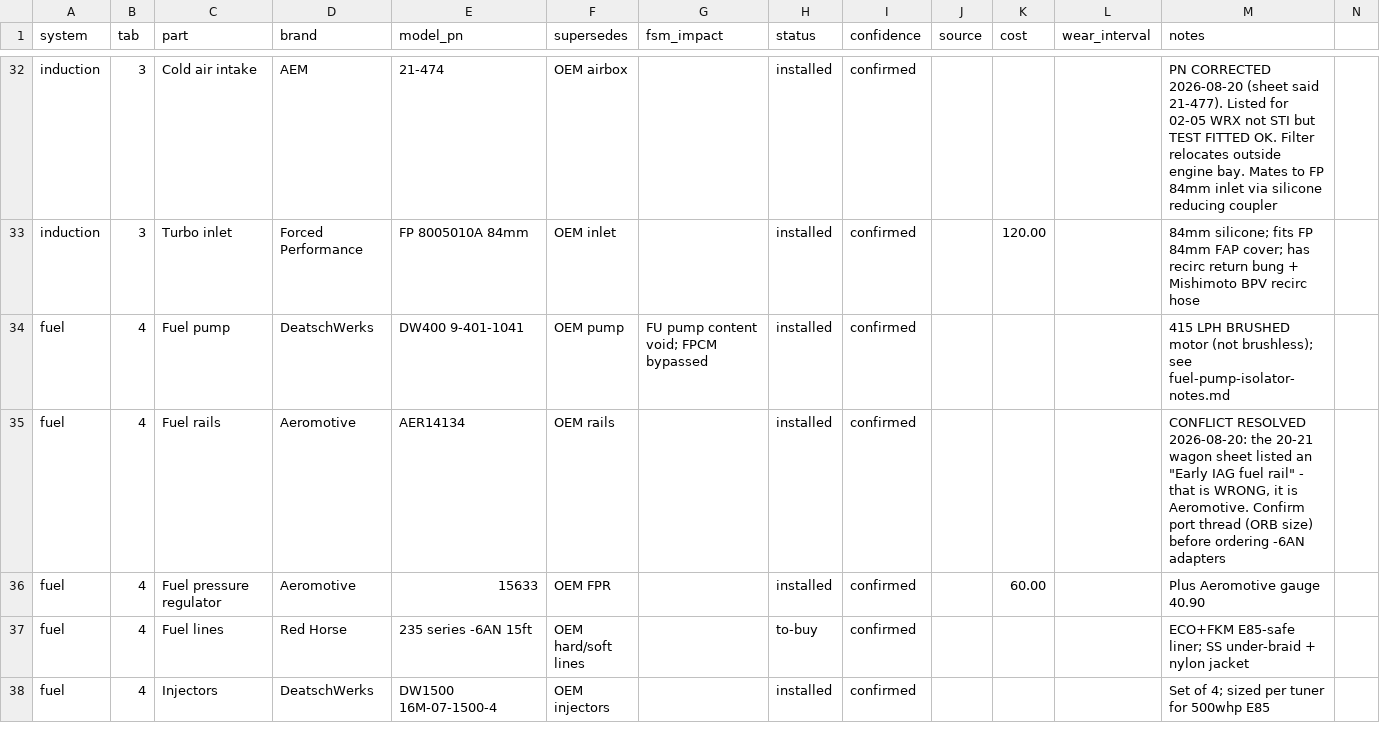
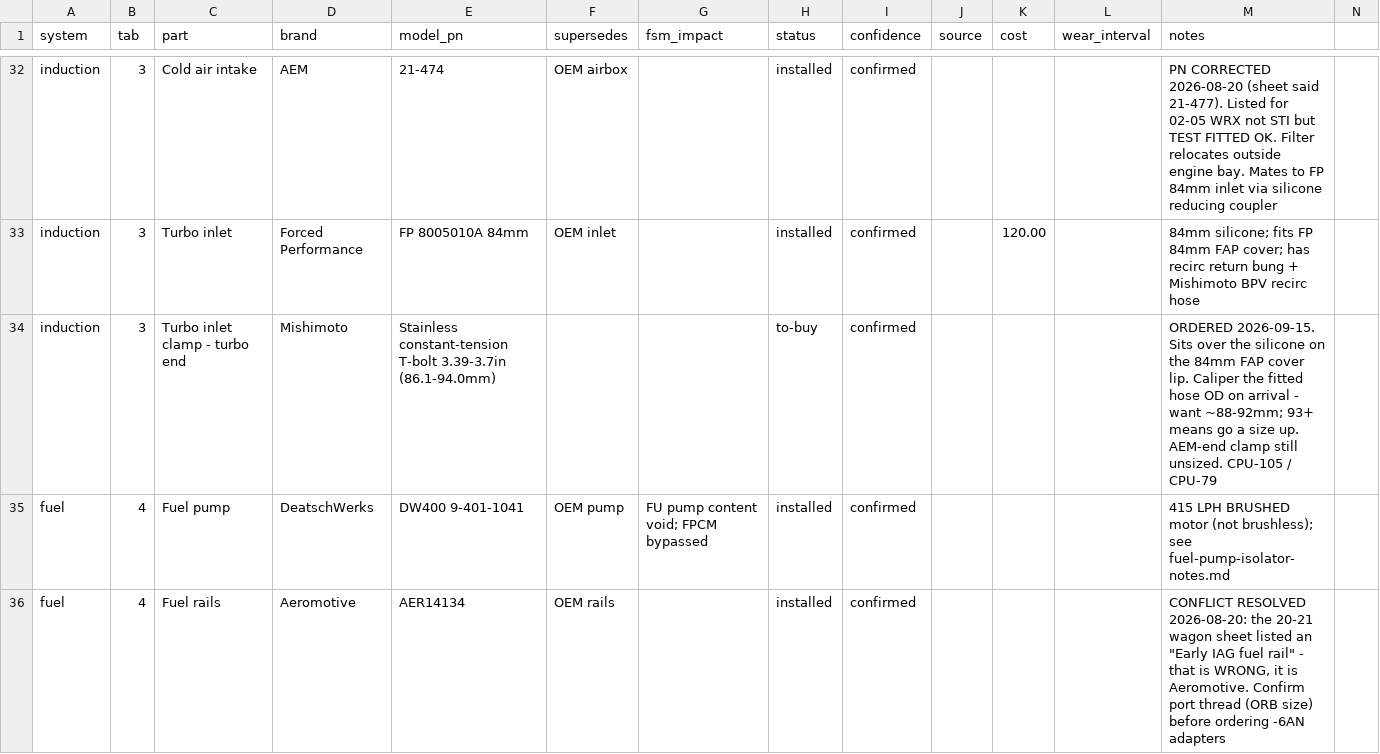
Before and after one commit to SuperCoolAlan/wrx-manifests, a CSV file: as-built/parts.csv, drawn as a sheet; only a part is shown, gaps mark what is left out; the shorter side is filled out with more unchanged rows; rows hold the shown columns only; the diff names each change by its address in the sheet, - before the commit and + after, or states it on an @@ line.

```diff
--- a/as-built/parts.csv
+++ b/as-built/parts.csv
+row 34: induction | 3 | Turbo inlet clamp - turbo end | Mishimoto | Stainless constant-tension T-bolt 3.39-3.7in (86.1-94.0mm) |  |  | to-buy | confirmed |  |  |  | ORDERED 2026-09-15. Sits over the silicone on the 84mm FAP cover lip. Caliper the fitted hose OD on arrival - want ~88-92mm; 93+ means go a size up. AEM-end clamp still unsized. CPU-105 / CPU-79
```
Also changed, not shown: 5 other files.
